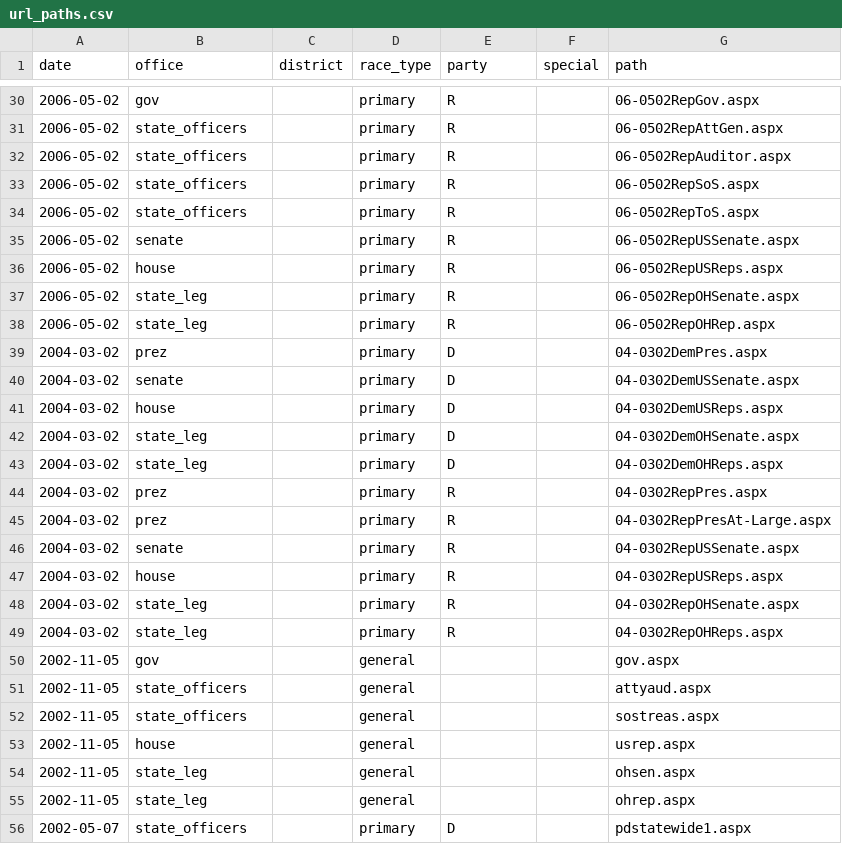
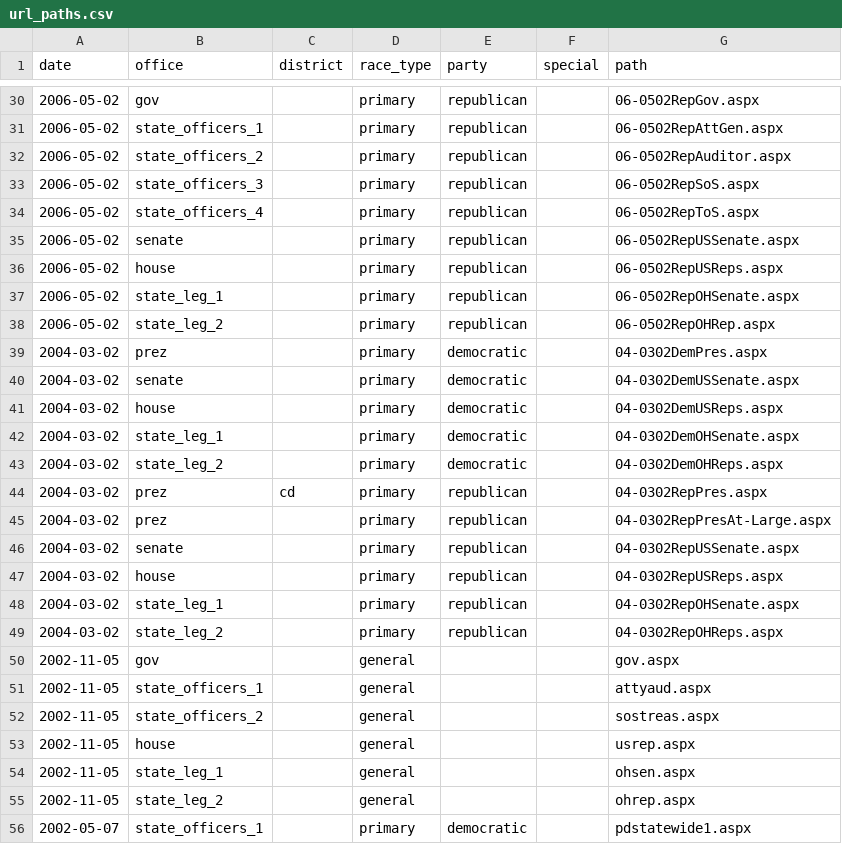
Before and after one commit to openelections/openelections-core, a CSV file: openelex/us/oh/mappings/url_paths.csv, drawn as a sheet; only a part is shown, gaps mark what is left out; the diff covers the shown part only.

Commit message:
updated url paths for multiple office files

```diff
--- a/openelex/us/oh/mappings/url_paths.csv
+++ b/openelex/us/oh/mappings/url_paths.csv
@@ -30,27 +30,27 @@ date,office,district,race_type,party,special,path
-2006-05-02,gov,,primary,R,,06-0502RepGov.aspx
-2006-05-02,state_officers,,primary,R,,06-0502RepAttGen.aspx
-2006-05-02,state_officers,,primary,R,,06-0502RepAuditor.aspx
-2006-05-02,state_officers,,primary,R,,06-0502RepSoS.aspx
-2006-05-02,state_officers,,primary,R,,06-0502RepToS.aspx
-2006-05-02,senate,,primary,R,,06-0502RepUSSenate.aspx
-2006-05-02,house,,primary,R,,06-0502RepUSReps.aspx
-2006-05-02,state_leg,,primary,R,,06-0502RepOHSenate.aspx
-2006-05-02,state_leg,,primary,R,,06-0502RepOHRep.aspx
-2004-03-02,prez,,primary,D,,04-0302DemPres.aspx
-2004-03-02,senate,,primary,D,,04-0302DemUSSenate.aspx
-2004-03-02,house,,primary,D,,04-0302DemUSReps.aspx
-2004-03-02,state_leg,,primary,D,,04-0302DemOHSenate.aspx
-2004-03-02,state_leg,,primary,D,,04-0302DemOHReps.aspx
-2004-03-02,prez,,primary,R,,04-0302RepPres.aspx
-2004-03-02,prez,,primary,R,,04-0302RepPresAt-Large.aspx
-2004-03-02,senate,,primary,R,,04-0302RepUSSenate.aspx
-2004-03-02,house,,primary,R,,04-0302RepUSReps.aspx
-2004-03-02,state_leg,,primary,R,,04-0302RepOHSenate.aspx
-2004-03-02,state_leg,,primary,R,,04-0302RepOHReps.aspx
+2006-05-02,gov,,primary,republican,,06-0502RepGov.aspx
+2006-05-02,state_officers_1,,primary,republican,,06-0502RepAttGen.aspx
+2006-05-02,state_officers_2,,primary,republican,,06-0502RepAuditor.aspx
+2006-05-02,state_officers_3,,primary,republican,,06-0502RepSoS.aspx
+2006-05-02,state_officers_4,,primary,republican,,06-0502RepToS.aspx
+2006-05-02,senate,,primary,republican,,06-0502RepUSSenate.aspx
+2006-05-02,house,,primary,republican,,06-0502RepUSReps.aspx
+2006-05-02,state_leg_1,,primary,republican,,06-0502RepOHSenate.aspx
+2006-05-02,state_leg_2,,primary,republican,,06-0502RepOHRep.aspx
+2004-03-02,prez,,primary,democratic,,04-0302DemPres.aspx
+2004-03-02,senate,,primary,democratic,,04-0302DemUSSenate.aspx
+2004-03-02,house,,primary,democratic,,04-0302DemUSReps.aspx
+2004-03-02,state_leg_1,,primary,democratic,,04-0302DemOHSenate.aspx
+2004-03-02,state_leg_2,,primary,democratic,,04-0302DemOHReps.aspx
+2004-03-02,prez,cd,primary,republican,,04-0302RepPres.aspx
+2004-03-02,prez,,primary,republican,,04-0302RepPresAt-Large.aspx
+2004-03-02,senate,,primary,republican,,04-0302RepUSSenate.aspx
+2004-03-02,house,,primary,republican,,04-0302RepUSReps.aspx
+2004-03-02,state_leg_1,,primary,republican,,04-0302RepOHSenate.aspx
+2004-03-02,state_leg_2,,primary,republican,,04-0302RepOHReps.aspx
 2002-11-05,gov,,general,,,gov.aspx
-2002-11-05,state_officers,,general,,,attyaud.aspx
-2002-11-05,state_officers,,general,,,sostreas.aspx
+2002-11-05,state_officers_1,,general,,,attyaud.aspx
+2002-11-05,state_officers_2,,general,,,sostreas.aspx
 2002-11-05,house,,general,,,usrep.aspx
-2002-11-05,state_leg,,general,,,ohsen.aspx
-2002-11-05,state_leg,,general,,,ohrep.aspx
-2002-05-07,state_officers,,primary,D,,pdstatewide1.aspx
+2002-11-05,state_leg_1,,general,,,ohsen.aspx
+2002-11-05,state_leg_2,,general,,,ohrep.aspx
+2002-05-07,state_officers_1,,primary,democratic,,pdstatewide1.aspx
```
Also changed, not shown: 8 added rows and 71 edited cells elsewhere in this file.
